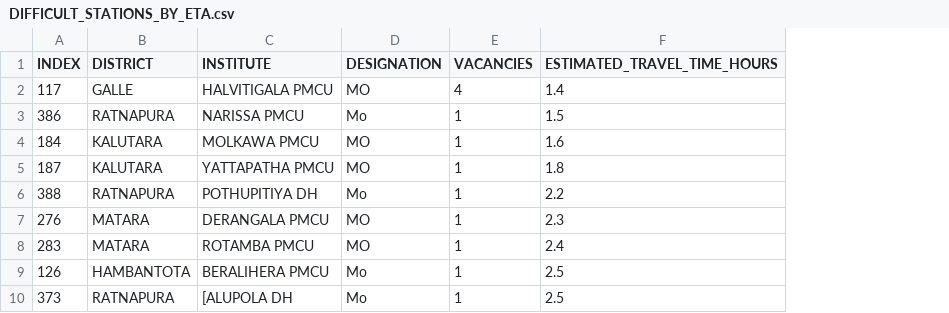
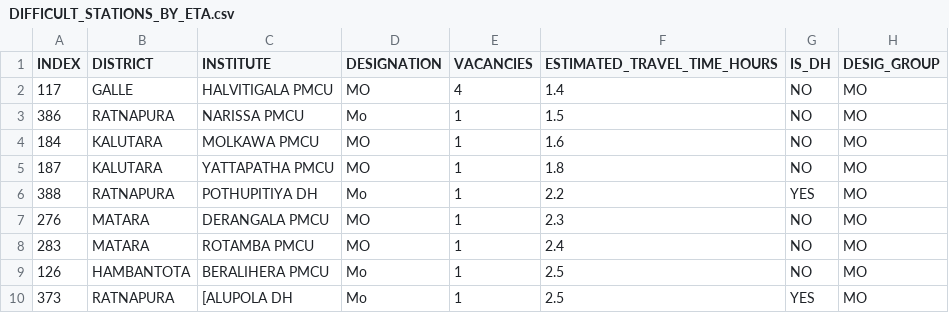
Before and after one commit to jan1tha/difficult-station, a CSV file: DIFFICULT_STATIONS_BY_ETA.csv, drawn as a sheet; only a part is shown; the diff names each change by its address in the sheet, - before the commit and + after, or states it on an @@ line.

Commit message:
Add filter panel to map + NON_DIFFICULT_STATIONS.csv
Map filters:
- Station type: All / DH only / Non-DH only
- Designation dropdown (normalized groups)
- Live counter showing visible/total stations
- DH markers shown as solid circles, non-DH as dashed
- Popup shows designation group label

Data changes:
- DIFFICULT_STATIONS_BY_ETA.csv gains IS_DH and DESIG_GROUP columns
- New NON_DIFFICULT_STATIONS.csv (346 rows) with IS_DH + DESIG_GROUP
- 44 DH vs 37 non-DH difficult stations on map
- 8 designation groups (MO, AMOH, MO Blood Bank, MO Dialysis,
  MO Mental Health, MO OPD/ETU, MO (SOE), SHO Surgery)

```diff
--- a/DIFFICULT_STATIONS_BY_ETA.csv
+++ b/DIFFICULT_STATIONS_BY_ETA.csv
+column G (IS_DH), rows 2-10: NO | NO | NO | NO | YES | NO | NO | NO | YES
+column H (DESIG_GROUP), rows 2-10: all MO
```
Also changed, not shown: 4 other files.
